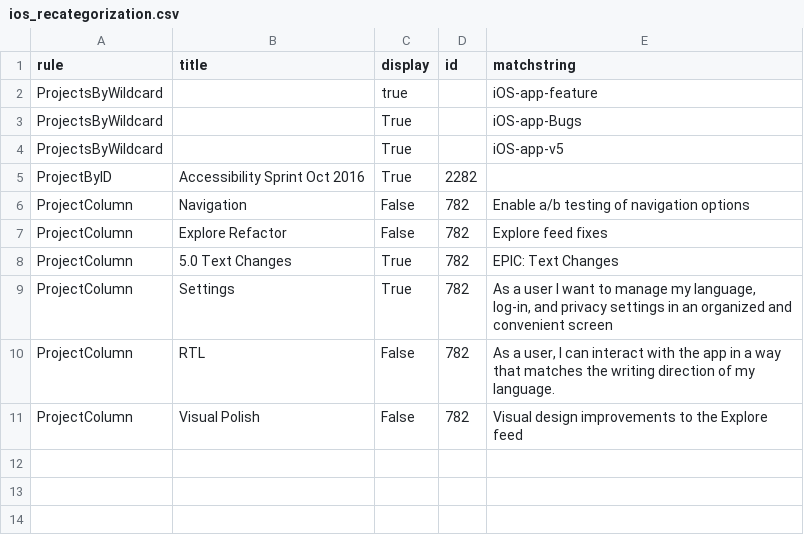
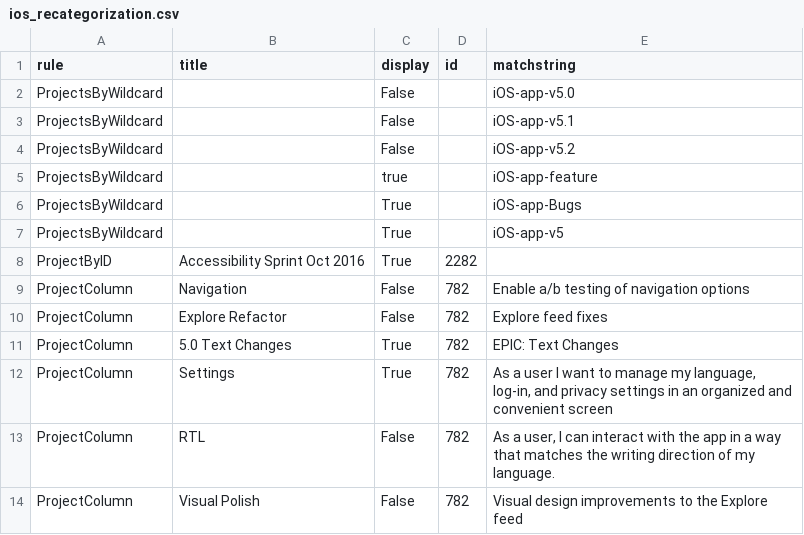
Before and after one commit to wikimedia/phlogiston, a CSV file: ios_recategorization.csv, drawn as a sheet; the diff names each change by its address in the sheet, - before the commit and + after, or states it on an @@ line.

```diff
--- a/ios_recategorization.csv
+++ b/ios_recategorization.csv
+row 2: ProjectsByWildcard |  | False |  | iOS-app-v5.0
+row 3: ProjectsByWildcard |  | False |  | iOS-app-v5.1
+row 4: ProjectsByWildcard |  | False |  | iOS-app-v5.2
```
Also changed, not shown: 1 other file.
